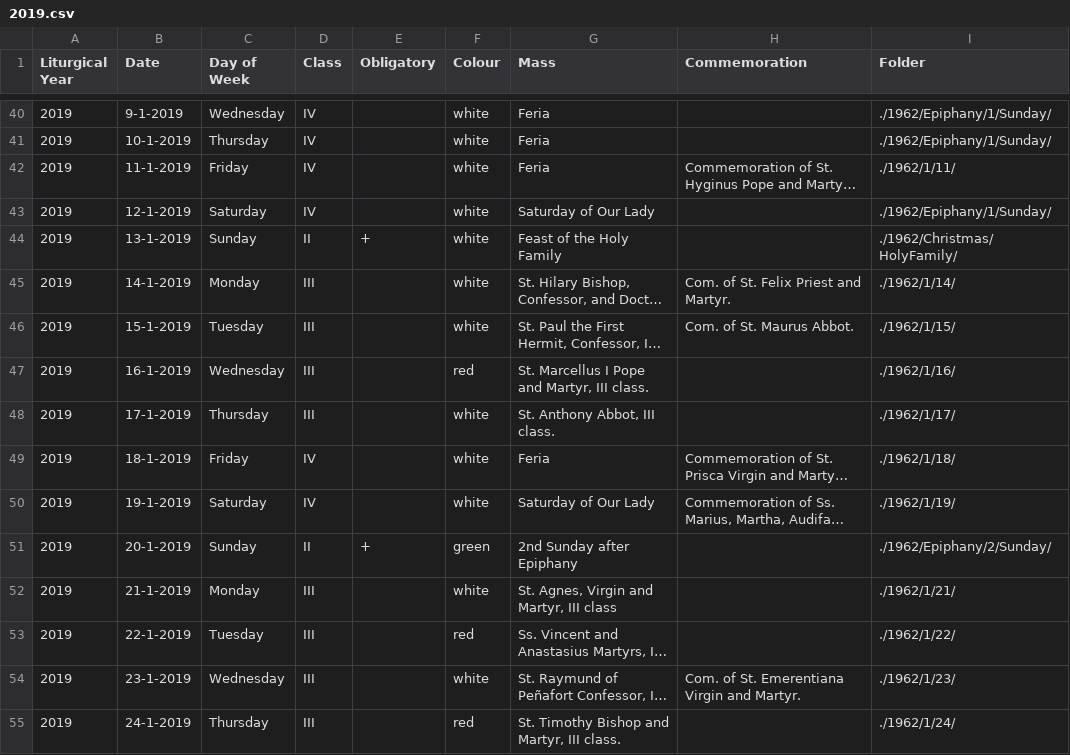
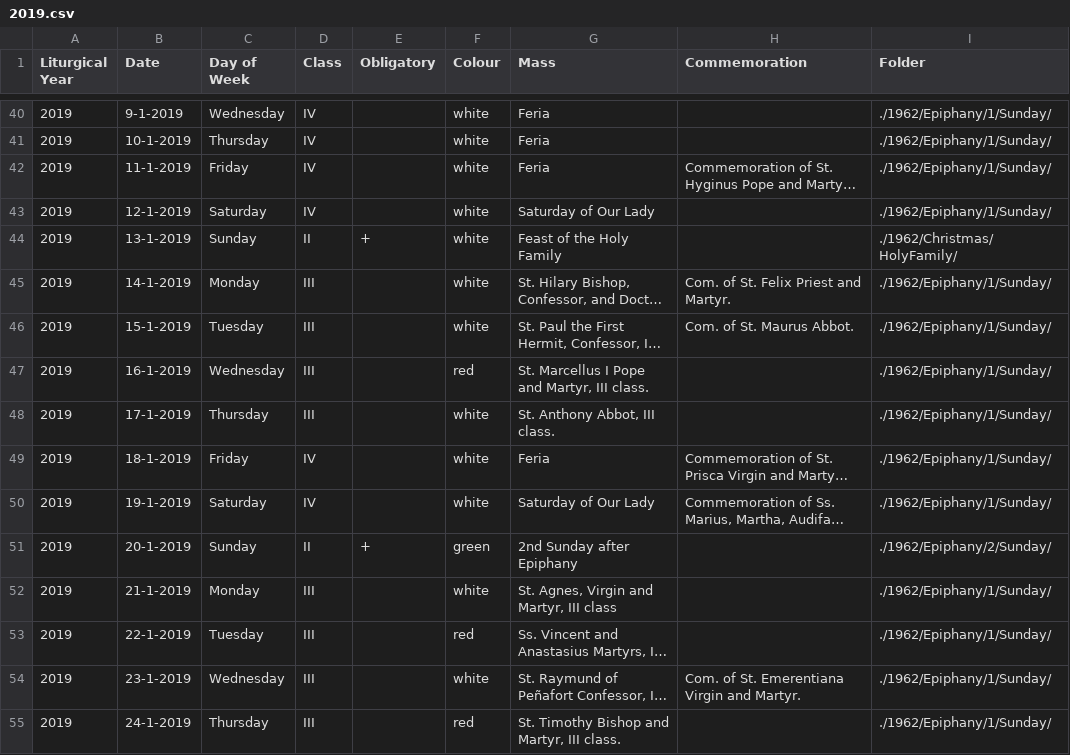
Before and after one commit to plishman/TridentineLectionary, a CSV file: Debug/2019.csv, drawn as a sheet; only a part is shown, gaps mark what is left out; long unchanged cells end in …; the diff covers the shown part only; the diff names each change by its address in the sheet, - before the commit and + after, or states it on an @@ line.

```diff
--- a/Debug/2019.csv
+++ b/Debug/2019.csv
-I42 (Folder): ./1962/1/11/
+I42 (Folder): ./1962/Epiphany/1/Sunday/
-I45 (Folder): ./1962/1/14/
+I45 (Folder): ./1962/Epiphany/1/Sunday/
-I46 (Folder): ./1962/1/15/
+I46 (Folder): ./1962/Epiphany/1/Sunday/
-I47 (Folder): ./1962/1/16/
+I47 (Folder): ./1962/Epiphany/1/Sunday/
-I48 (Folder): ./1962/1/17/
+I48 (Folder): ./1962/Epiphany/1/Sunday/
-I49 (Folder): ./1962/1/18/
+I49 (Folder): ./1962/Epiphany/1/Sunday/
-I50 (Folder): ./1962/1/19/
+I50 (Folder): ./1962/Epiphany/1/Sunday/
-I52 (Folder): ./1962/1/21/
+I52 (Folder): ./1962/Epiphany/1/Sunday/
-I53 (Folder): ./1962/1/22/
+I53 (Folder): ./1962/Epiphany/1/Sunday/
-I54 (Folder): ./1962/1/23/
+I54 (Folder): ./1962/Epiphany/1/Sunday/
-I55 (Folder): ./1962/1/24/
+I55 (Folder): ./1962/Epiphany/1/Sunday/
```
Also changed, not shown: 44 edited cells elsewhere in this file, Debug/2020.csv, Debug/2106.csv, 17 other files.
